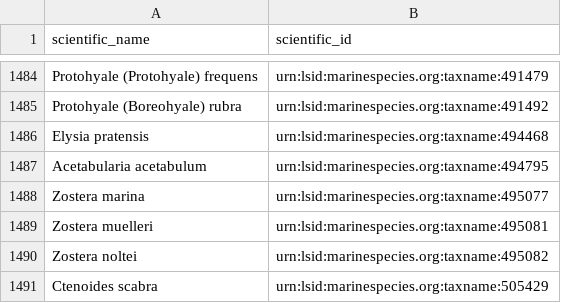
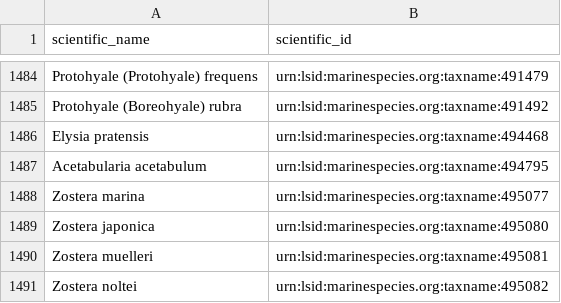
Before and after one commit to Smithsonian/marinegeo-metadata, a CSV file: taxonomy-and-functional-groups/observation-lookup/marinegeo_observation_ids.csv, drawn as a sheet; only a part is shown, gaps mark what is left out; the shorter side is filled out with more unchanged rows; the diff names each change by its address in the sheet, - before the commit and + after, or states it on an @@ line.

```diff
--- a/taxonomy-and-functional-groups/observation-lookup/marinegeo_observation_ids.csv
+++ b/taxonomy-and-functional-groups/observation-lookup/marinegeo_observation_ids.csv
+row 1489: Zostera japonica | urn:lsid:marinespecies.org:taxname:495080
```
Also changed, not shown: taxonomy-and-functional-groups/functional-group-lookup/vegetation.csv, taxonomy-and-functional-groups/taxonomic-lookup/marinegeo_taxonomic_lookup.csv.
